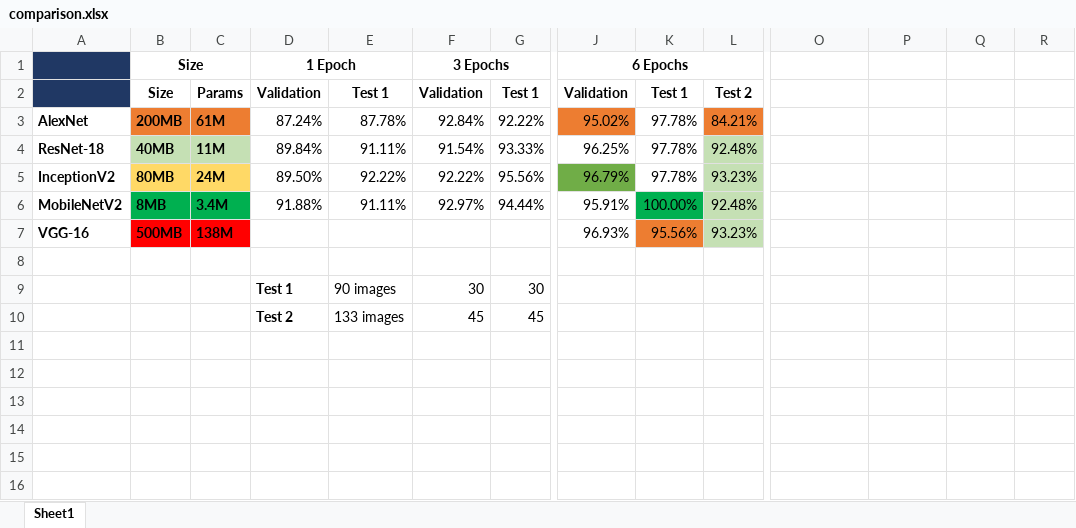
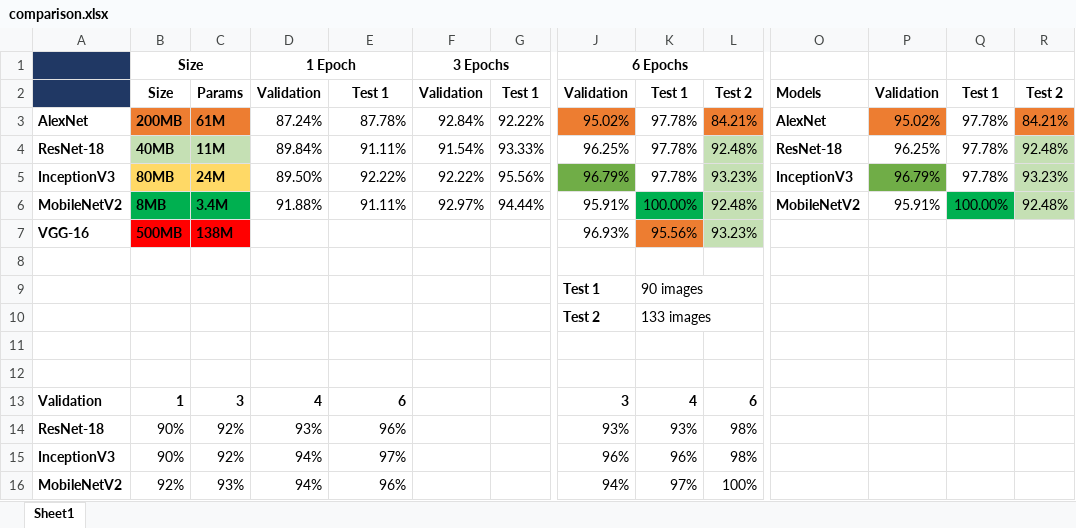
Before and after one commit to Andreww72/ImageClassifier, an Excel workbook: train_networks/comparison.xlsx, sheet Sheet1, drawn as a sheet; only a part is shown, gaps mark what is left out; values as stored, in another font and other column widths than the file's, no borders; charts and pictures not drawn; addresses are those after the commit; rows hold the shown columns only; the diff covers the shown part only; the diff names each change by its address in the sheet, - before the commit and + after, or states it on an @@ line.

```diff
--- a/train_networks/comparison.xlsx (sheet Sheet1)
+++ b/train_networks/comparison.xlsx (sheet Sheet1)
-O2: (empty)
+O2: Models
-P2: (empty)
+P2: Validation
-Q2: (empty)
+Q2: Test 1
-R2: (empty)
+R2: Test 2
-O3: (empty)
+O3: AlexNet
-P3: (empty)
+P3: 95.02%
-P3 fill: none
+P3 fill: #ED7D31
-Q3:Q5: (empty)
+Q3:Q5: 97.78%
-R3: (empty)
+R3: 84.21%
-R3 fill: none
+R3 fill: #ED7D31
-O4: (empty)
+O4: ResNet-18
-P4: (empty)
+P4: 96.25%
-R4: (empty)
+R4: 92.48%
-R4:R6 fill: none
+R4:R6 fill: #C5E0B4
-A5: InceptionV2
+A5: InceptionV3
-O5: (empty)
+O5: InceptionV3
-P5: (empty)
+P5: 96.79%
-P5 fill: none
+P5 fill: #70AD47
-R5: (empty)
+R5: 93.23%
-O6: (empty)
+O6: MobileNetV2
-P6: (empty)
+P6: 95.91%
-Q6: (empty)
+Q6: 100.00%
-Q6 fill: none
+Q6 fill: #00B050
-R6: (empty)
+R6: 92.48%
+row 9:  |  |  |  |  |  |  | Test 1 | 90 images
+row 10:  |  |  |  |  |  |  | Test 2 | 133 images
-row 11:  |  |  | Test 1 | 90 images | 30 | 30
+row 11: (empty)
-row 12:  |  |  | Test 2 | 133 images | 45 | 45
+row 12: (empty)
+row 13: Validation | 1 | 3 | 4 | 6 |  |  | 3 | 4 | 6
+row 14: ResNet-18 | 90% | 92% | 93% | 96% |  |  | 93% | 93% | 98%
+row 15: InceptionV3 | 90% | 92% | 94% | 97% |  |  | 96% | 96% | 98%
+row 16: MobileNetV2 | 92% | 93% | 94% | 96% |  |  | 94% | 97% | 100%
```
Also changed, not shown: 31 added rows elsewhere in this sheet, charts or pictures, 14 other files.
